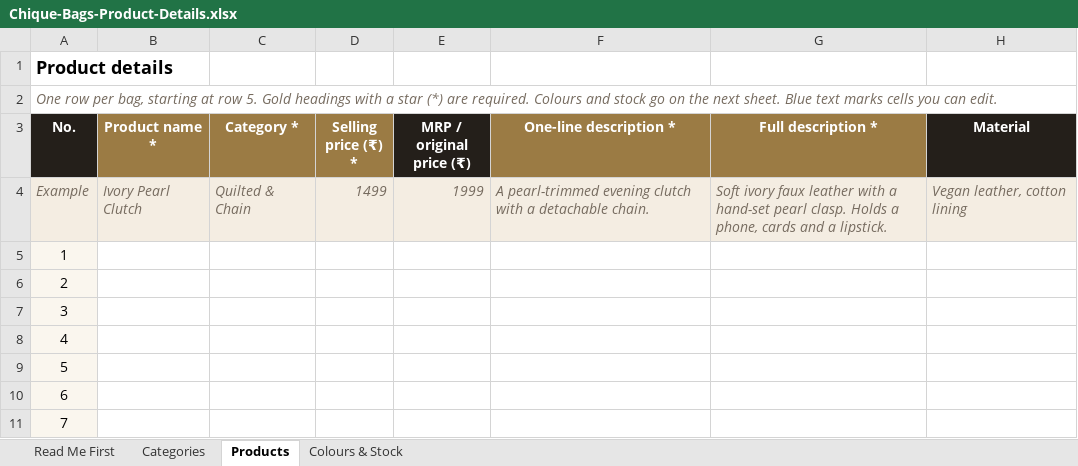
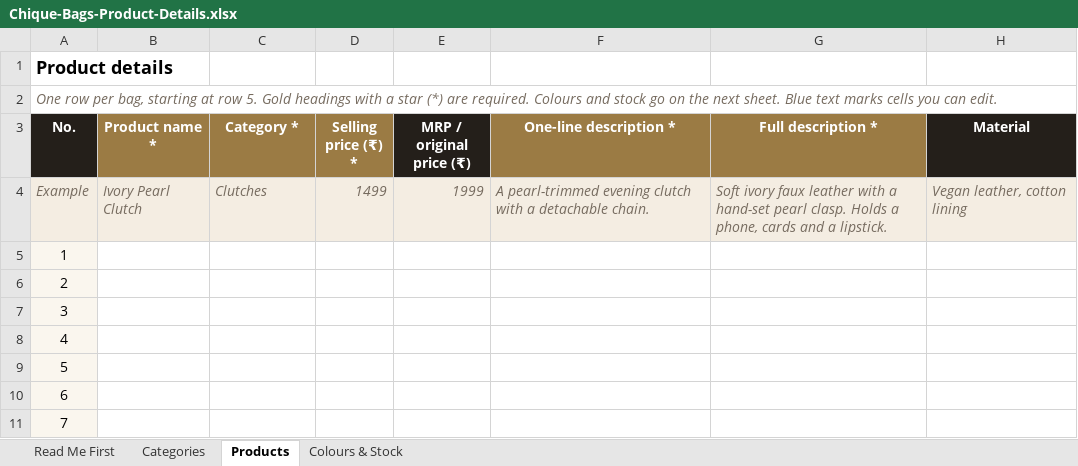
Before and after one commit to Priyank-2005/chique-bags, an Excel workbook: docs/Chique-Bags-Product-Details.xlsx, sheet Products, drawn as a sheet; only a part is shown; values as stored, in another font and other column widths than the file's, no borders; conditional formats not drawn; the diff names each change by its address in the sheet, - before the commit and + after, or states it on an @@ line.

Commit message:
feat: per-colour product photos, four store categories, two WhatsApp numbers, shipping copy
- Each colour has its own photos; the product page, cart and order show the chosen colour
- Categories: Luxury bags, Metal bags, Flapbags, Clutches (data migration renames the old ones)
- WhatsApp: two numbers, the floating button lets the customer pick one
- Product page shipping and exchange text updated; top bar prepaid text removed
- Client Excel sheet updated for the new categories and colour photos

```diff
--- a/docs/Chique-Bags-Product-Details.xlsx (sheet Products)
+++ b/docs/Chique-Bags-Product-Details.xlsx (sheet Products)
-C4 (Category *): Quilted & Chain
+C4 (Category *): Clutches
```
Also changed, not shown: sheet Categories, sheet Read Me First, sheet Colours & Stock, 33 other files.
